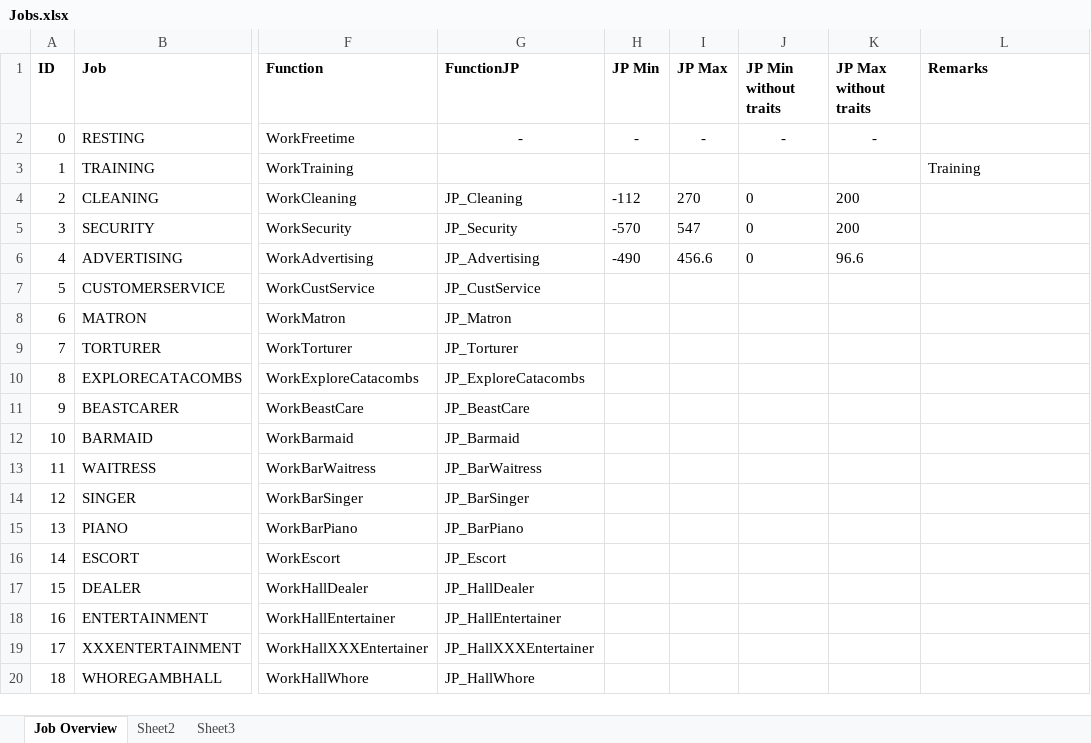
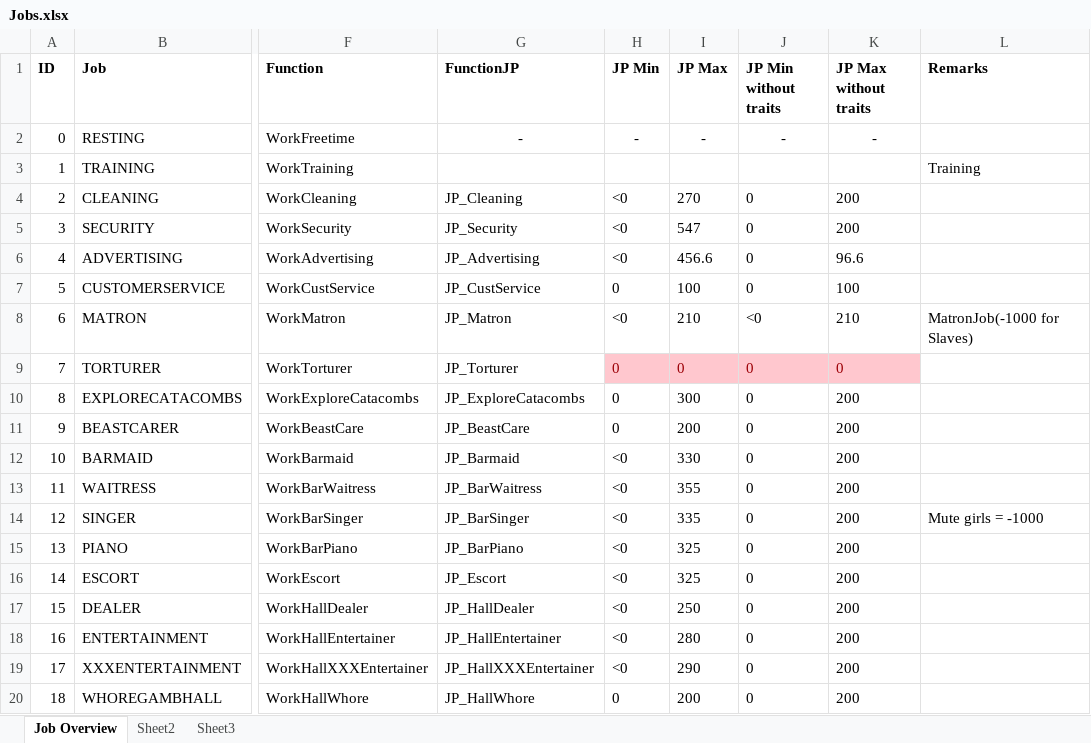
Before and after one commit to belroshir/crazys-wm-mod, an Excel workbook: crazys-wm-mod/Docs&Tools/Jobs.xlsx, sheet Job Overview, drawn as a sheet; only a part is shown, gaps mark what is left out; values as stored, in another font and other column widths than the file's, no borders; the diff covers the shown part only; the diff names each change by its address in the sheet, - before the commit and + after, or states it on an @@ line.

Commit message:
Add JobPerformance
Add JobPerformance values for Brothel Jobs

```diff
--- a/crazys-wm-mod/Docs&Tools/Jobs.xlsx (sheet Job Overview)
+++ b/crazys-wm-mod/Docs&Tools/Jobs.xlsx (sheet Job Overview)
-H4 (JP Min): -112
+H4 (JP Min): <0
-H5 (JP Min): -570
+H5 (JP Min): <0
-H6 (JP Min): -490
+H6 (JP Min): <0
-H7 (JP Min): (empty)
+H7 (JP Min): 0
-I7 (JP Max): (empty)
+I7 (JP Max): 100
-J7 (JP Min without traits): (empty)
+J7 (JP Min without traits): 0
-K7 (JP Max without traits): (empty)
+K7 (JP Max without traits): 100
-H8 (JP Min): (empty)
+H8 (JP Min): <0
-I8 (JP Max): (empty)
+I8 (JP Max): 210
-J8 (JP Min without traits): (empty)
+J8 (JP Min without traits): <0
-K8 (JP Max without traits): (empty)
+K8 (JP Max without traits): 210
-L8 (Remarks): (empty)
+L8 (Remarks): MatronJob(-1000 for Slaves)
-H9:H11 (JP Min): (empty)
+H9:H11 (JP Min): 0
-H9:K9 fill: none
+H9:K9 fill: #FFC7CE
-I9 (JP Max): (empty)
+I9 (JP Max): 0
-J9:J20 (JP Min without traits): (empty)
+J9:J20 (JP Min without traits): 0
-K9 (JP Max without traits): (empty)
+K9 (JP Max without traits): 0
-I10 (JP Max): (empty)
+I10 (JP Max): 300
-K10:K20 (JP Max without traits): (empty)
+K10:K20 (JP Max without traits): 200
-I11 (JP Max): (empty)
+I11 (JP Max): 200
-H12:H19 (JP Min): (empty)
+H12:H19 (JP Min): <0
-I12 (JP Max): (empty)
+I12 (JP Max): 330
-I13 (JP Max): (empty)
+I13 (JP Max): 355
-I14 (JP Max): (empty)
+I14 (JP Max): 335
-L14 (Remarks): (empty)
+L14 (Remarks): Mute girls = -1000
-I15:I16 (JP Max): (empty)
+I15:I16 (JP Max): 325
-I17 (JP Max): (empty)
+I17 (JP Max): 250
-I18 (JP Max): (empty)
+I18 (JP Max): 280
-I19 (JP Max): (empty)
+I19 (JP Max): 290
-H20 (JP Min): (empty)
+H20 (JP Min): 0
-I20 (JP Max): (empty)
+I20 (JP Max): 200
```
Also changed, not shown: 36 edited cells elsewhere in this sheet, sheet Sheet2.
